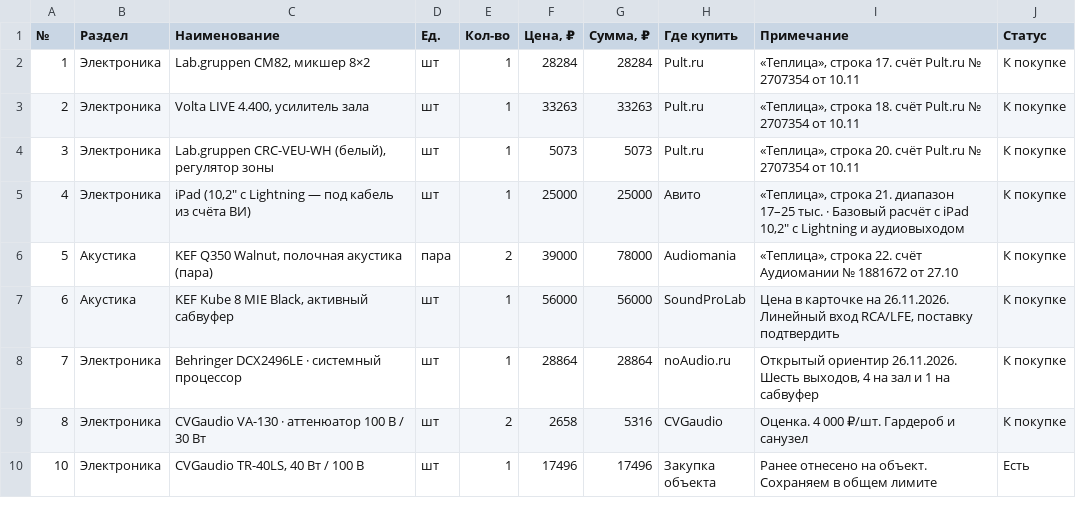
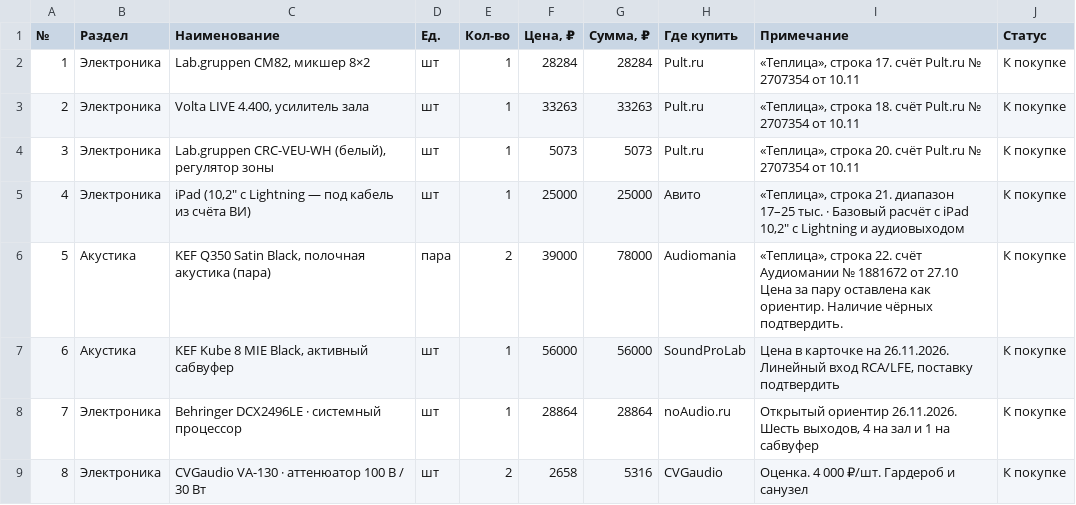
Before and after one commit to olegoviccc/p2p-audio-system-design, a CSV file: produkty/budget-procurement-2026-11-26.csv, drawn as a sheet; only a part is shown; the shorter side is filled out with more unchanged rows.

Commit message:
Добавить фото и габариты чёрных KEF

```diff
--- a/produkty/budget-procurement-2026-11-26.csv
+++ b/produkty/budget-procurement-2026-11-26.csv
@@ -5,3 +5,3 @@
 "4";"Электроника";"iPad (10,2″ с Lightning — под кабель из счёта ВИ)";"шт";"1";"25000";"25000";"Авито";"«Теплица», строка 21. диапазон 17–25 тыс. · Базовый расчёт с iPad 10,2″ с Lightning и аудиовыходом";"К покупке"
-"5";"Акустика";"KEF Q350 Walnut, полочная акустика (пара)";"пара";"2";"39000";"78000";"Audiomania";"«Теплица», строка 22. счёт Аудиомании № 1881672 от 27.10";"К покупке"
+"5";"Акустика";"KEF Q350 Satin Black, полочная акустика (пара)";"пара";"2";"39000";"78000";"Audiomania";"«Теплица», строка 22. счёт Аудиомании № 1881672 от 27.10 Цена за пару оставлена как ориентир. Наличие чёрных подтвердить.";"К покупке"
 "6";"Акустика";"KEF Kube 8 MIE Black, активный сабвуфер";"шт";"1";"56000";"56000";"SoundProLab";"Цена в карточке на 26.11.2026. Линейный вход RCA/LFE, поставку подтвердить";"К покупке"
```
Also changed, not shown: 2 other files.
